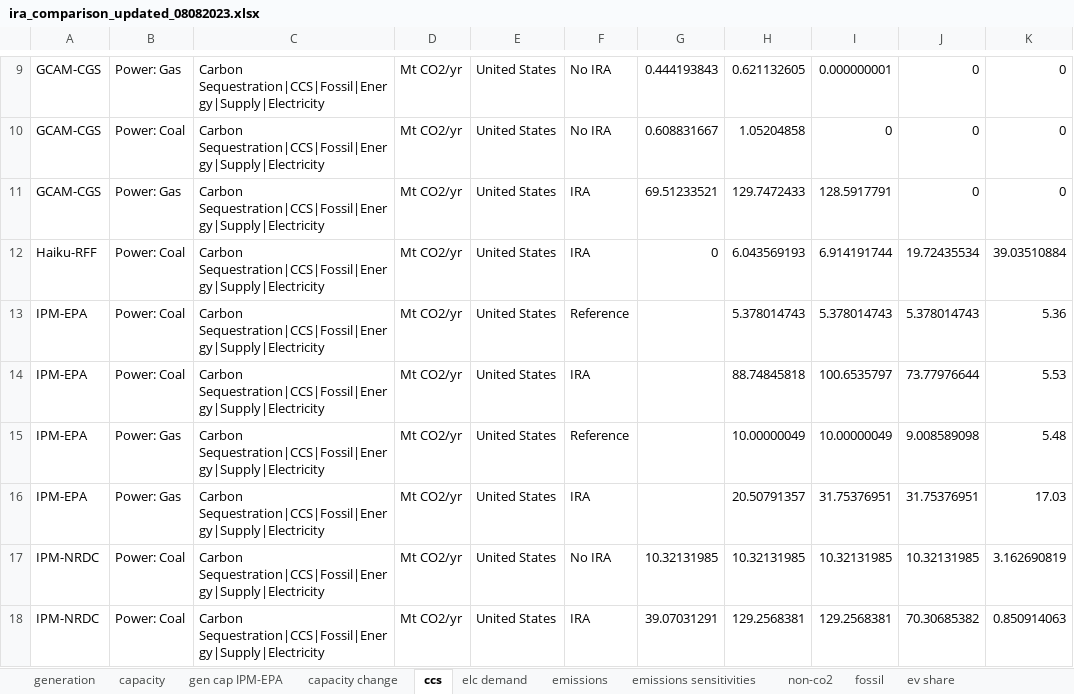
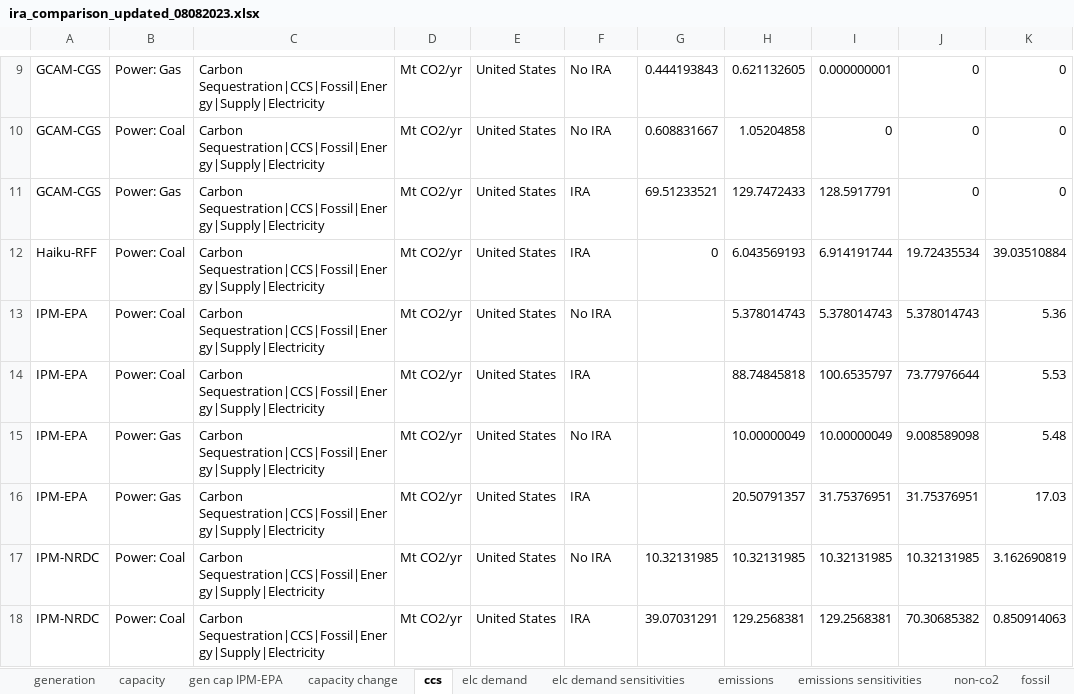
Before and after one commit to mobro-git/LEEP, an Excel workbook: data-extra/ira_comparison_raw/ira_comparison_updated_08082023.xlsx, sheet ccs, drawn as a sheet; only a part is shown, gaps mark what is left out; values as stored, in another font and other column widths than the file's, no borders; the diff names each change by its address in the sheet, - before the commit and + after, or states it on an @@ line.

```diff
--- a/data-extra/ira_comparison_raw/ira_comparison_updated_08082023.xlsx (sheet ccs)
+++ b/data-extra/ira_comparison_raw/ira_comparison_updated_08082023.xlsx (sheet ccs)
+sheet tab: elc demand sensitivities
-F13: Reference
+F13: No IRA
-F15: Reference
+F15: No IRA
```
Also changed, not shown: sheet elc demand, sheet gen cap IPM-EPA, sheet emissions, 6 other files.
